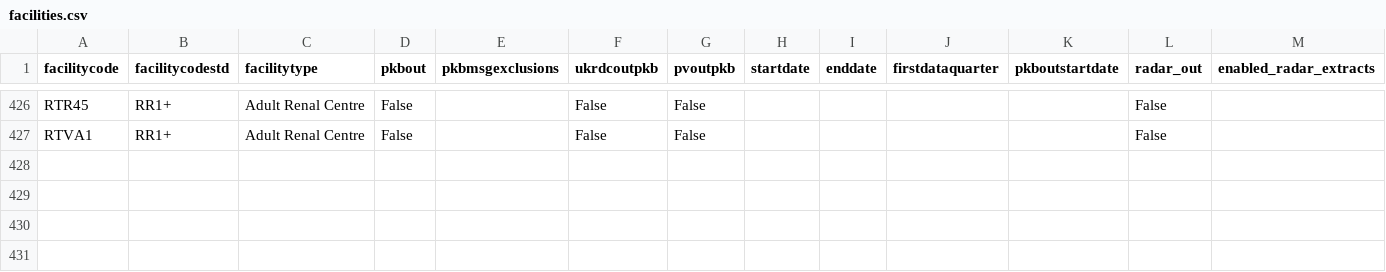
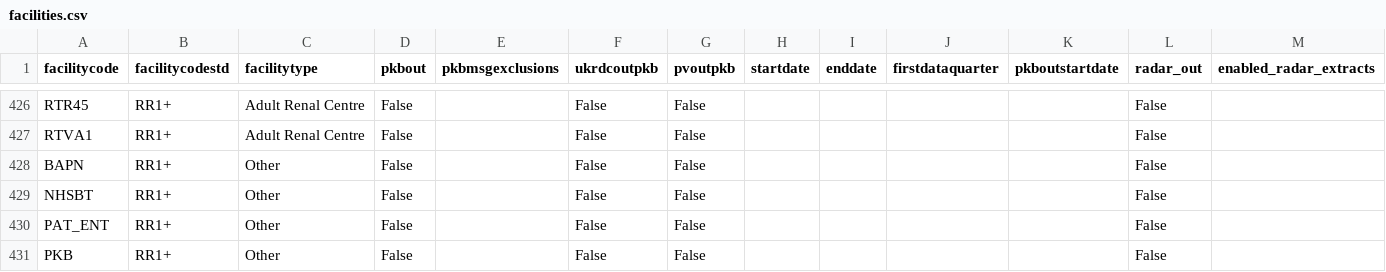
Before and after one commit to renalreg/registry-codes, a CSV file: tables/facility_new/facilities.csv, drawn as a sheet; only a part is shown, gaps mark what is left out; the diff names each change by its address in the sheet, - before the commit and + after, or states it on an @@ line.

Commit message:
feat(UK-418): Code List - Missing Facility Codes

```diff
--- a/tables/facility_new/facilities.csv
+++ b/tables/facility_new/facilities.csv
+row 428: BAPN | RR1+ | Other | False |  | False | False |  |  |  |  | False
+row 429: NHSBT | RR1+ | Other | False |  | False | False |  |  |  |  | False
+row 430: PAT_ENT | RR1+ | Other | False |  | False | False |  |  |  |  | False
+row 431: PKB | RR1+ | Other | False |  | False | False |  |  |  |  | False
```
Also changed, not shown: 1 other file.
